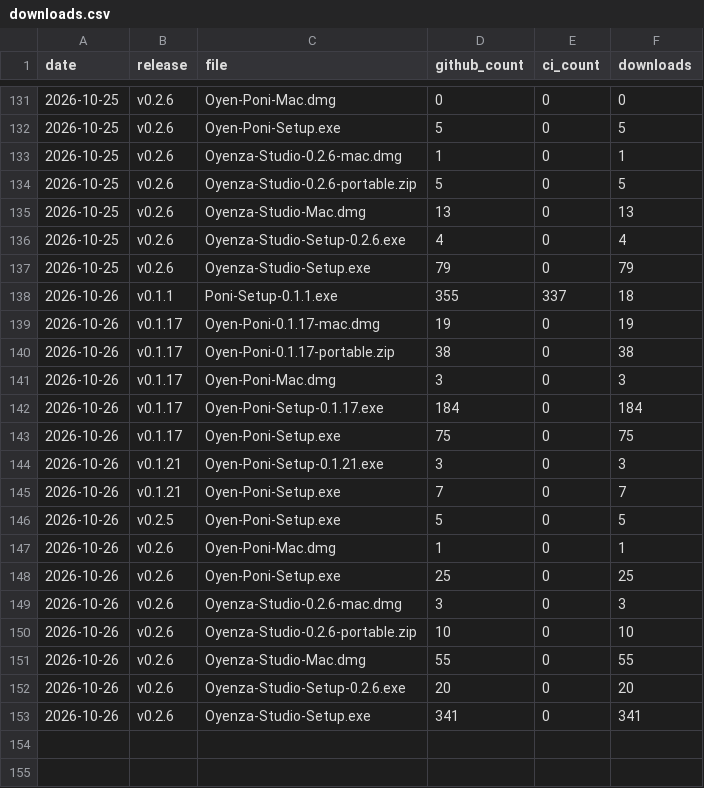
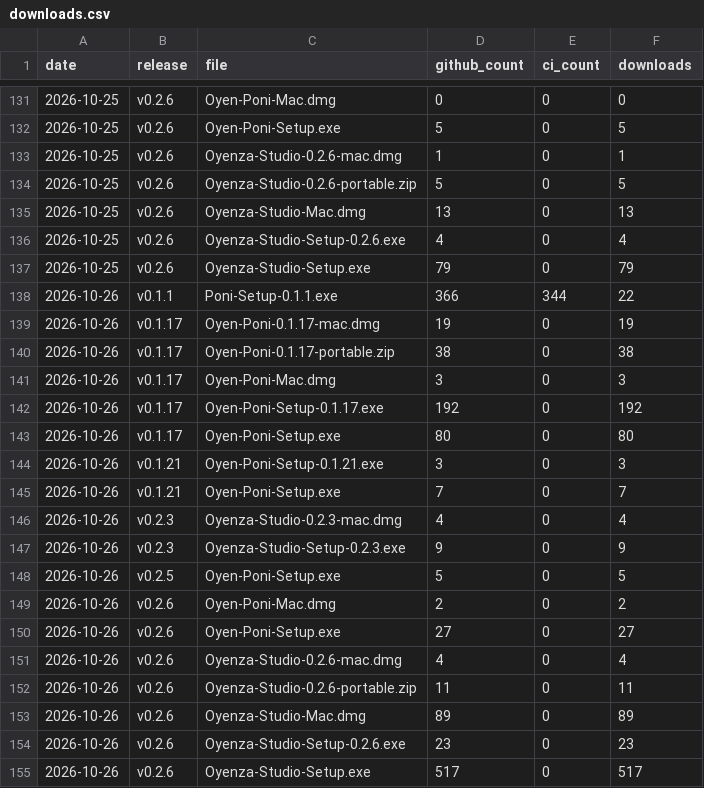
Before and after one commit to lucacadalora/oyenza-studio, a CSV file: data/downloads.csv, drawn as a sheet; only a part is shown, gaps mark what is left out.

```diff
--- a/data/downloads.csv
+++ b/data/downloads.csv
@@ -137,3 +137,3 @@ date,release,file,github_count,ci_count,downloads
 2026-10-25,v0.2.6,Oyenza-Studio-Setup.exe,79,0,79
-2026-10-26,v0.1.1,Poni-Setup-0.1.1.exe,355,337,18
+2026-10-26,v0.1.1,Poni-Setup-0.1.1.exe,366,344,22
 2026-10-26,v0.1.17,Oyen-Poni-0.1.17-mac.dmg,19,0,19
@@ -141,13 +141,15 @@ date,release,file,github_count,ci_count,downloads
 2026-10-26,v0.1.17,Oyen-Poni-Mac.dmg,3,0,3
-2026-10-26,v0.1.17,Oyen-Poni-Setup-0.1.17.exe,184,0,184
-2026-10-26,v0.1.17,Oyen-Poni-Setup.exe,75,0,75
+2026-10-26,v0.1.17,Oyen-Poni-Setup-0.1.17.exe,192,0,192
+2026-10-26,v0.1.17,Oyen-Poni-Setup.exe,80,0,80
 2026-10-26,v0.1.21,Oyen-Poni-Setup-0.1.21.exe,3,0,3
 2026-10-26,v0.1.21,Oyen-Poni-Setup.exe,7,0,7
+2026-10-26,v0.2.3,Oyenza-Studio-0.2.3-mac.dmg,4,0,4
+2026-10-26,v0.2.3,Oyenza-Studio-Setup-0.2.3.exe,9,0,9
 2026-10-26,v0.2.5,Oyen-Poni-Setup.exe,5,0,5
-2026-10-26,v0.2.6,Oyen-Poni-Mac.dmg,1,0,1
-2026-10-26,v0.2.6,Oyen-Poni-Setup.exe,25,0,25
-2026-10-26,v0.2.6,Oyenza-Studio-0.2.6-mac.dmg,3,0,3
-2026-10-26,v0.2.6,Oyenza-Studio-0.2.6-portable.zip,10,0,10
-2026-10-26,v0.2.6,Oyenza-Studio-Mac.dmg,55,0,55
-2026-10-26,v0.2.6,Oyenza-Studio-Setup-0.2.6.exe,20,0,20
-2026-10-26,v0.2.6,Oyenza-Studio-Setup.exe,341,0,341
+2026-10-26,v0.2.6,Oyen-Poni-Mac.dmg,2,0,2
+2026-10-26,v0.2.6,Oyen-Poni-Setup.exe,27,0,27
+2026-10-26,v0.2.6,Oyenza-Studio-0.2.6-mac.dmg,4,0,4
+2026-10-26,v0.2.6,Oyenza-Studio-0.2.6-portable.zip,11,0,11
+2026-10-26,v0.2.6,Oyenza-Studio-Mac.dmg,89,0,89
+2026-10-26,v0.2.6,Oyenza-Studio-Setup-0.2.6.exe,23,0,23
+2026-10-26,v0.2.6,Oyenza-Studio-Setup.exe,517,0,517
```
Also changed, not shown: data/ci-downloads.csv, 5 other files.
